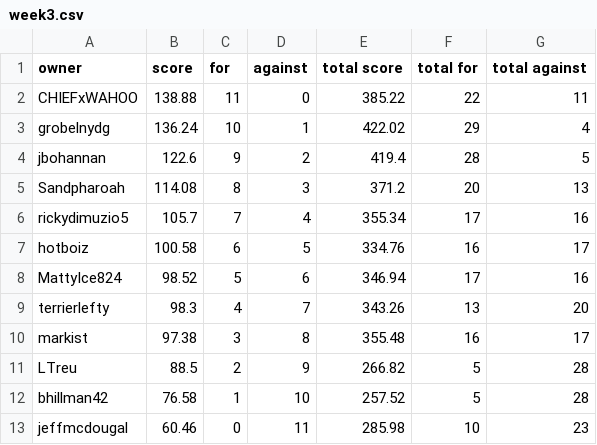
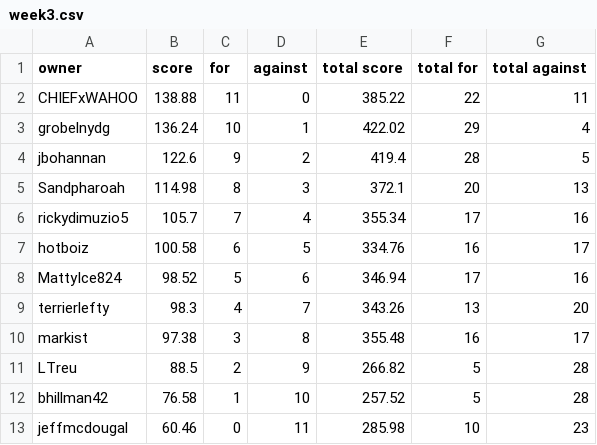
Before and after one commit to markis/backyard-brawl, a CSV file: data/week3.csv, drawn as a sheet.

```diff
--- a/data/week3.csv
+++ b/data/week3.csv
@@ -4,3 +4,3 @@ grobelnydg,136.24,10,1,422.02,29,4
 jbohannan,122.6,9,2,419.4,28,5
-Sandpharoah,114.08,8,3,371.2,20,13
+Sandpharoah,114.98,8,3,372.1,20,13
 rickydimuzio5,105.7,7,4,355.34,17,16
```
Also changed, not shown: data/total.csv.
